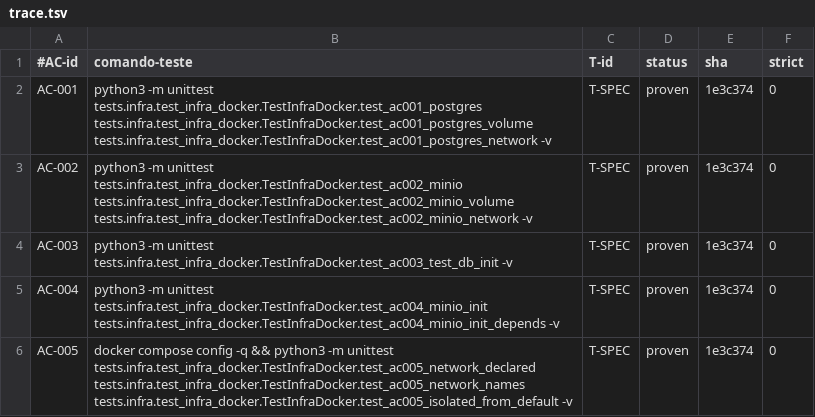
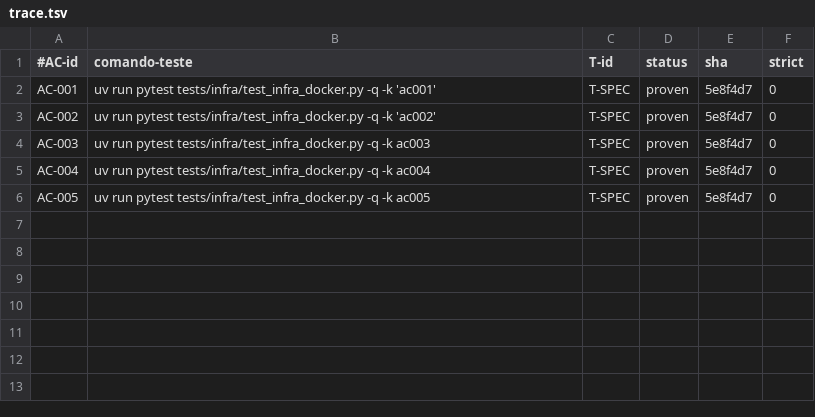
Before and after one commit to PedronXW/einstein-test, a TSV file: .spec/features/F-001-infra-local/trace.tsv, drawn as a sheet.

Commit message:
spec(F-003): metadata da spec pytest + traces F-001/F-002 com uv run pytest

```diff
--- a/.spec/features/F-001-infra-local/trace.tsv
+++ b/.spec/features/F-001-infra-local/trace.tsv
@@ -1,6 +1,6 @@
 #AC-id	comando-teste	T-id	status	sha	strict
-AC-001	python3 -m unittest tests.infra.test_infra_docker.TestInfraDocker.test_ac001_postgres tests.infra.test_infra_docker.TestInfraDocker.test_ac001_postgres_volume tests.infra.test_infra_docker.TestInfraDocker.test_ac001_postgres_network -v	T-SPEC	proven	1e3c374	0
-AC-002	python3 -m unittest tests.infra.test_infra_docker.TestInfraDocker.test_ac002_minio tests.infra.test_infra_docker.TestInfraDocker.test_ac002_minio_volume tests.infra.test_infra_docker.TestInfraDocker.test_ac002_minio_network -v	T-SPEC	proven	1e3c374	0
-AC-003	python3 -m unittest tests.infra.test_infra_docker.TestInfraDocker.test_ac003_test_db_init -v	T-SPEC	proven	1e3c374	0
-AC-004	python3 -m unittest tests.infra.test_infra_docker.TestInfraDocker.test_ac004_minio_init tests.infra.test_infra_docker.TestInfraDocker.test_ac004_minio_init_depends -v	T-SPEC	proven	1e3c374	0
-AC-005	docker compose config -q && python3 -m unittest tests.infra.test_infra_docker.TestInfraDocker.test_ac005_network_declared tests.infra.test_infra_docker.TestInfraDocker.test_ac005_network_names tests.infra.test_infra_docker.TestInfraDocker.test_ac005_isolated_from_default -v	T-SPEC	proven	1e3c374	0
+AC-001	uv run pytest tests/infra/test_infra_docker.py -q -k 'ac001'	T-SPEC	proven	5e8f4d7	0
+AC-002	uv run pytest tests/infra/test_infra_docker.py -q -k 'ac002'	T-SPEC	proven	5e8f4d7	0
+AC-003	uv run pytest tests/infra/test_infra_docker.py -q -k ac003	T-SPEC	proven	5e8f4d7	0
+AC-004	uv run pytest tests/infra/test_infra_docker.py -q -k ac004	T-SPEC	proven	5e8f4d7	0
+AC-005	uv run pytest tests/infra/test_infra_docker.py -q -k ac005	T-SPEC	proven	5e8f4d7	0
```
Also changed, not shown: .spec/features/F-002-fastapi-alembic/trace.tsv, 5 other files.
